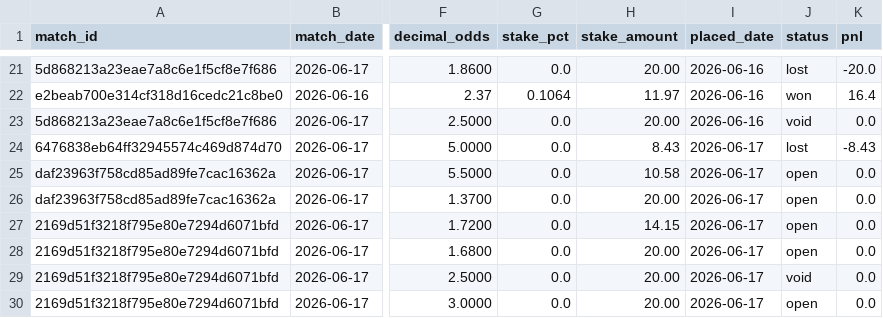
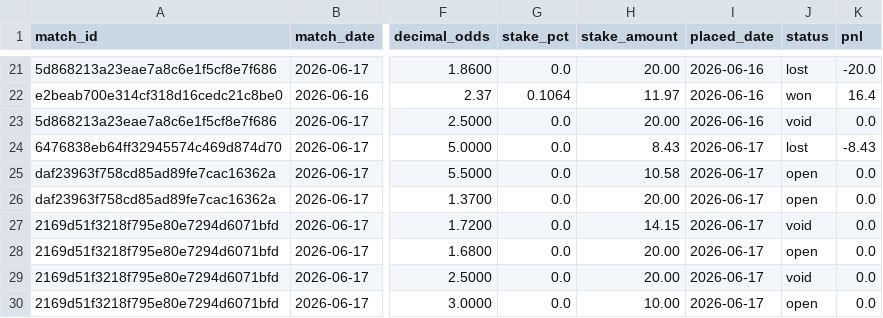
Before and after one commit to Philip3006/sportsbrain, a CSV file: results/ledger.csv, drawn as a sheet; only a part is shown, gaps mark what is left out; the diff names each change by its address in the sheet, - before the commit and + after, or states it on an @@ line.

Commit message:
fix: England home void (Signale geändert), Kane Einsatz 20→10€

```diff
--- a/results/ledger.csv
+++ b/results/ledger.csv
-J27 (status): open
+J27 (status): void
-H30 (stake_amount): 20.00
+H30 (stake_amount): 10.00
```
Also changed, not shown: 1 other file.
